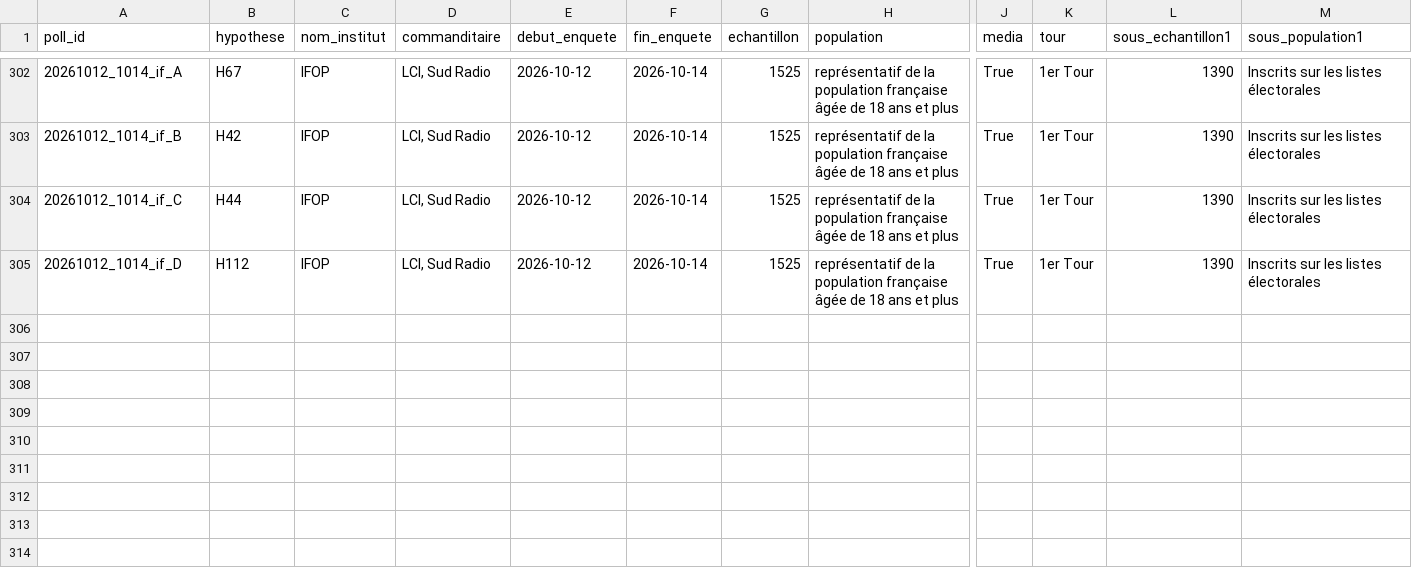
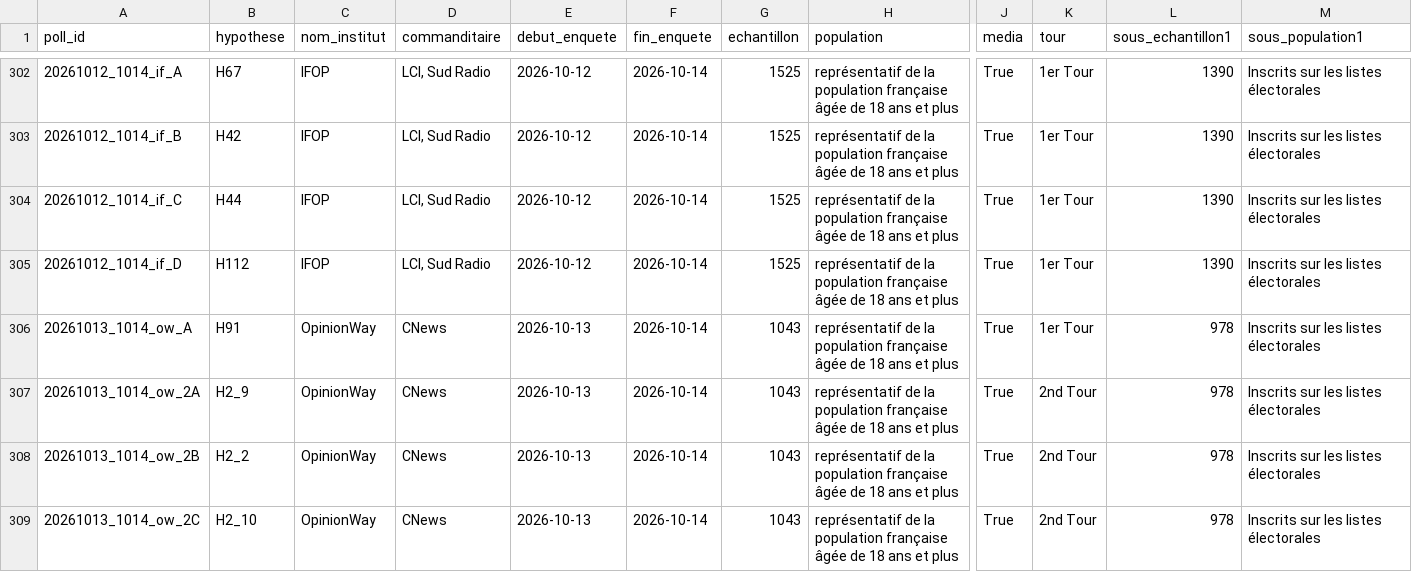
Before and after one commit to EnzoSim/rolling-2027, a CSV file: polls.csv, drawn as a sheet; only a part is shown, gaps mark what is left out; rows hold the shown columns only; the diff names each change by its address in the sheet, - before the commit and + after, or states it on an @@ line.

```diff
--- a/polls.csv
+++ b/polls.csv
+row 306: 20261013_1014_ow_A | H91 | OpinionWay | CNews | 2026-10-13 | 2026-10-14 | 1043 | représentatif de la population française âgée de 18 ans et plus | True | 1er Tour | 978 | Inscrits sur les listes électorales
+row 307: 20261013_1014_ow_2A | H2_9 | OpinionWay | CNews | 2026-10-13 | 2026-10-14 | 1043 | représentatif de la population française âgée de 18 ans et plus | True | 2nd Tour | 978 | Inscrits sur les listes électorales
+row 308: 20261013_1014_ow_2B | H2_2 | OpinionWay | CNews | 2026-10-13 | 2026-10-14 | 1043 | représentatif de la population française âgée de 18 ans et plus | True | 2nd Tour | 978 | Inscrits sur les listes électorales
+row 309: 20261013_1014_ow_2C | H2_10 | OpinionWay | CNews | 2026-10-13 | 2026-10-14 | 1043 | représentatif de la population française âgée de 18 ans et plus | True | 2nd Tour | 978 | Inscrits sur les listes électorales
```
